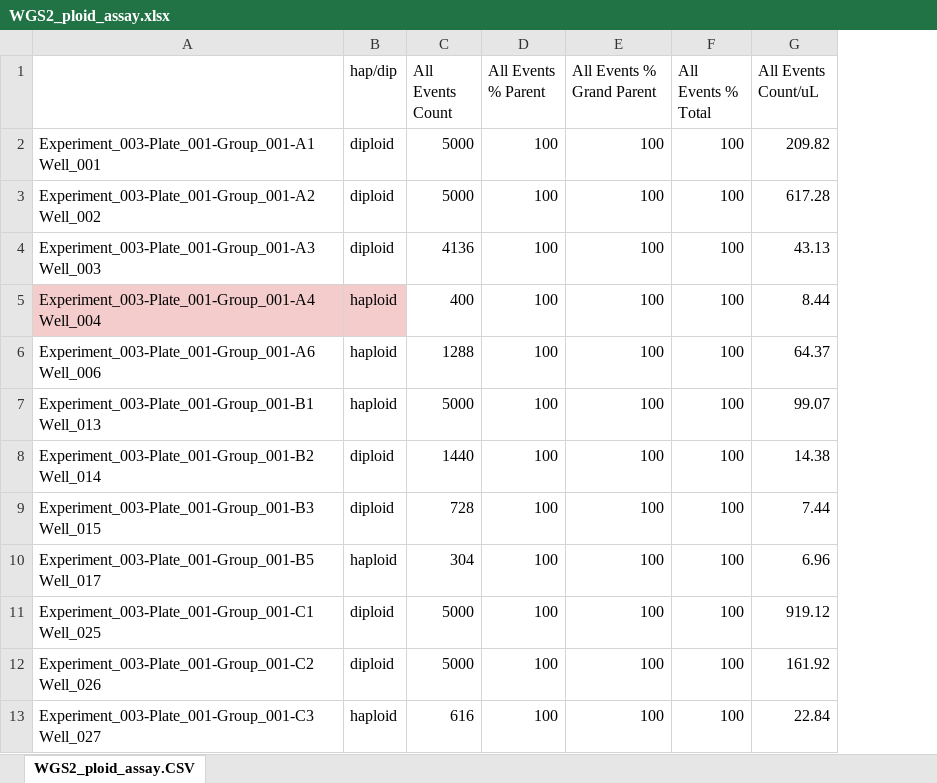
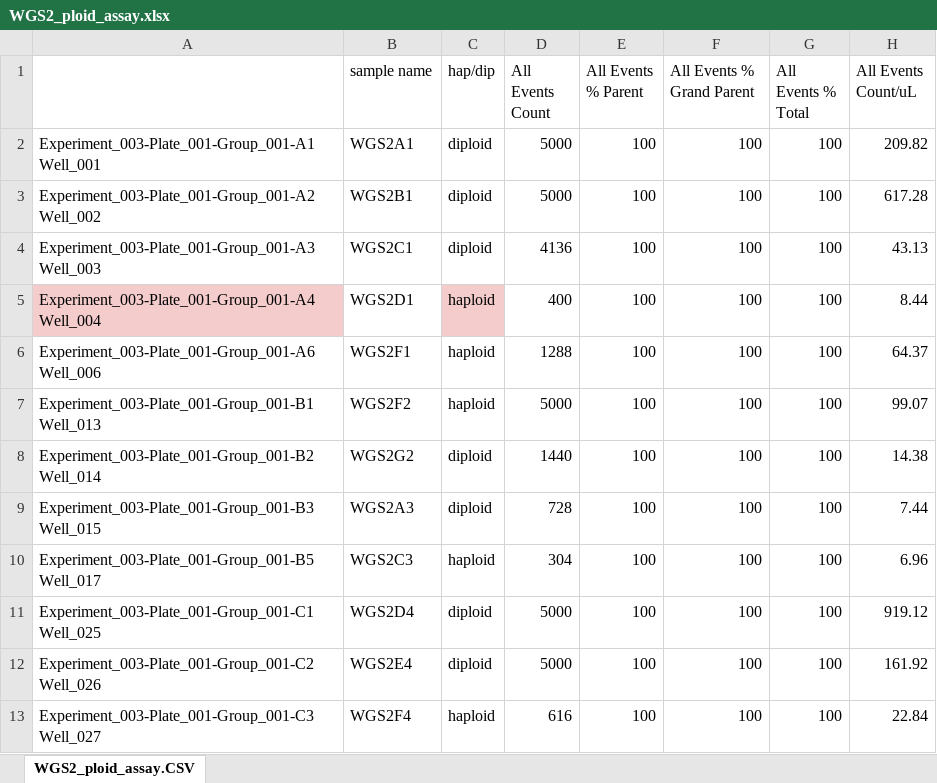
Before and after one commit to d-trotman/ploidy_assay, an Excel workbook: raw_data/flow_cytometry/WGS2_ploid_assay.xlsx, sheet WGS2_ploid_assay.CSV, drawn as a sheet; only a part is shown; values as stored, in another font and other column widths than the file's, no borders; charts and pictures not drawn; the diff names each change by its address in the sheet, - before the commit and + after, or states it on an @@ line.

```diff
--- a/raw_data/flow_cytometry/WGS2_ploid_assay.xlsx (sheet WGS2_ploid_assay.CSV)
+++ b/raw_data/flow_cytometry/WGS2_ploid_assay.xlsx (sheet WGS2_ploid_assay.CSV)
+column B (sample name), rows 2-13: WGS2A1 | WGS2B1 | WGS2C1 | WGS2D1 | WGS2F1 | WGS2F2 | WGS2G2 | WGS2A3 | WGS2C3 | WGS2D4 | WGS2E4 | WGS2F4
```
Also changed, not shown: formulas that keep their value, raw_data/flow_cytometry/WGShybrid_ploidy_assay.xlsx, 22 other files.
